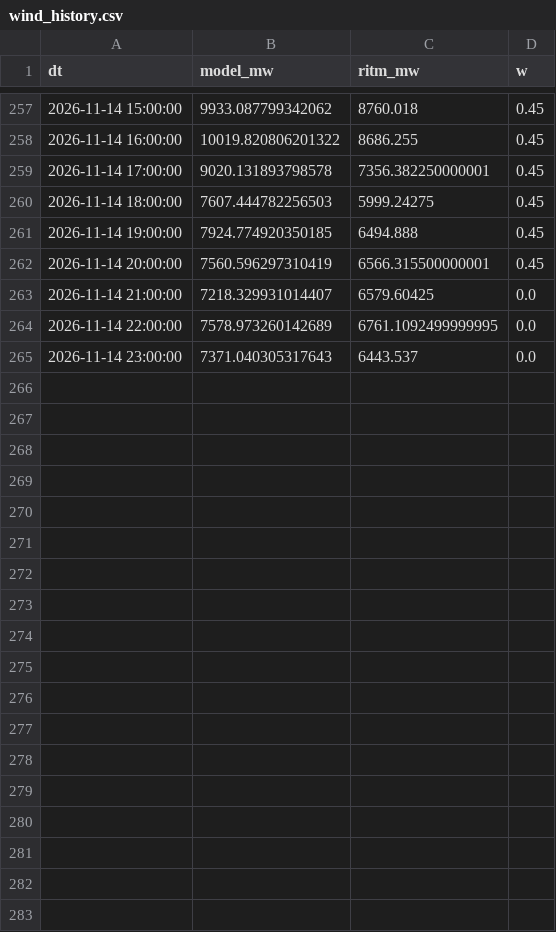
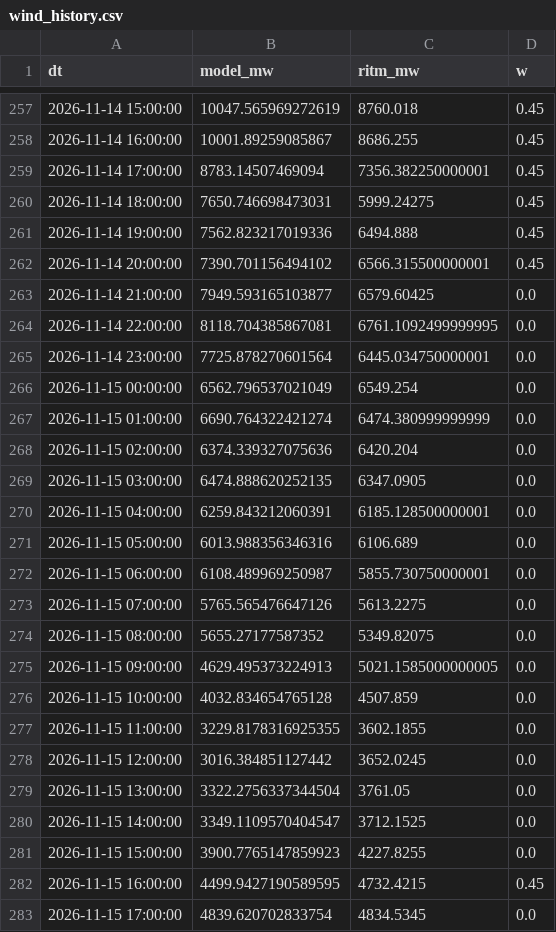
Before and after one commit to dattik12/turkiye-t2-daysahead, a CSV file: data/results/wind_history.csv, drawn as a sheet; only a part is shown, gaps mark what is left out; the diff covers the shown part only.

```diff
--- a/data/results/wind_history.csv
+++ b/data/results/wind_history.csv
@@ -257,9 +257,27 @@ dt,model_mw,ritm_mw,w
-2026-11-14 15:00:00,9933.087799342062,8760.018,0.45
-2026-11-14 16:00:00,10019.820806201322,8686.255,0.45
-2026-11-14 17:00:00,9020.131893798578,7356.382250000001,0.45
-2026-11-14 18:00:00,7607.444782256503,5999.24275,0.45
-2026-11-14 19:00:00,7924.774920350185,6494.888,0.45
-2026-11-14 20:00:00,7560.596297310419,6566.315500000001,0.45
-2026-11-14 21:00:00,7218.329931014407,6579.60425,0.0
-2026-11-14 22:00:00,7578.973260142689,6761.1092499999995,0.0
-2026-11-14 23:00:00,7371.040305317643,6443.537,0.0
+2026-11-14 15:00:00,10047.565969272619,8760.018,0.45
+2026-11-14 16:00:00,10001.89259085867,8686.255,0.45
+2026-11-14 17:00:00,8783.14507469094,7356.382250000001,0.45
+2026-11-14 18:00:00,7650.746698473031,5999.24275,0.45
+2026-11-14 19:00:00,7562.823217019336,6494.888,0.45
+2026-11-14 20:00:00,7390.701156494102,6566.315500000001,0.45
+2026-11-14 21:00:00,7949.593165103877,6579.60425,0.0
+2026-11-14 22:00:00,8118.704385867081,6761.1092499999995,0.0
+2026-11-14 23:00:00,7725.878270601564,6445.034750000001,0.0
+2026-11-15 00:00:00,6562.796537021049,6549.254,0.0
+2026-11-15 01:00:00,6690.764322421274,6474.380999999999,0.0
+2026-11-15 02:00:00,6374.339327075636,6420.204,0.0
+2026-11-15 03:00:00,6474.888620252135,6347.0905,0.0
+2026-11-15 04:00:00,6259.843212060391,6185.128500000001,0.0
+2026-11-15 05:00:00,6013.988356346316,6106.689,0.0
+2026-11-15 06:00:00,6108.489969250987,5855.730750000001,0.0
+2026-11-15 07:00:00,5765.565476647126,5613.2275,0.0
+2026-11-15 08:00:00,5655.27177587352,5349.82075,0.0
+2026-11-15 09:00:00,4629.495373224913,5021.1585000000005,0.0
+2026-11-15 10:00:00,4032.834654765128,4507.859,0.0
+2026-11-15 11:00:00,3229.8178316925355,3602.1855,0.0
+2026-11-15 12:00:00,3016.384851127442,3652.0245,0.0
+2026-11-15 13:00:00,3322.2756337344504,3761.05,0.0
+2026-11-15 14:00:00,3349.1109570404547,3712.1525,0.0
+2026-11-15 15:00:00,3900.7765147859923,4227.8255,0.0
+2026-11-15 16:00:00,4499.9427190589595,4732.4215,0.45
+2026-11-15 17:00:00,4839.620702833754,4834.5345,0.0
```
Also changed, not shown: 6 added rows and 29 edited cells elsewhere in this file, data/forecast/ptf_features/latest.csv, data/results/forecast_results.csv, 7 other files.
